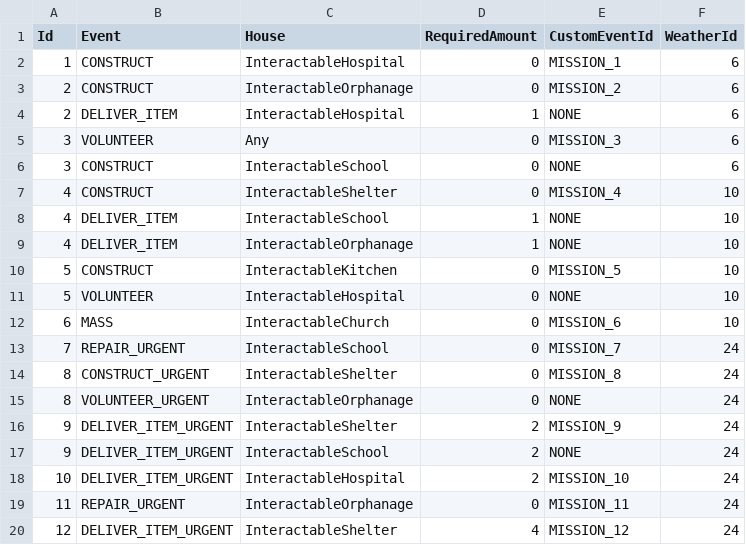
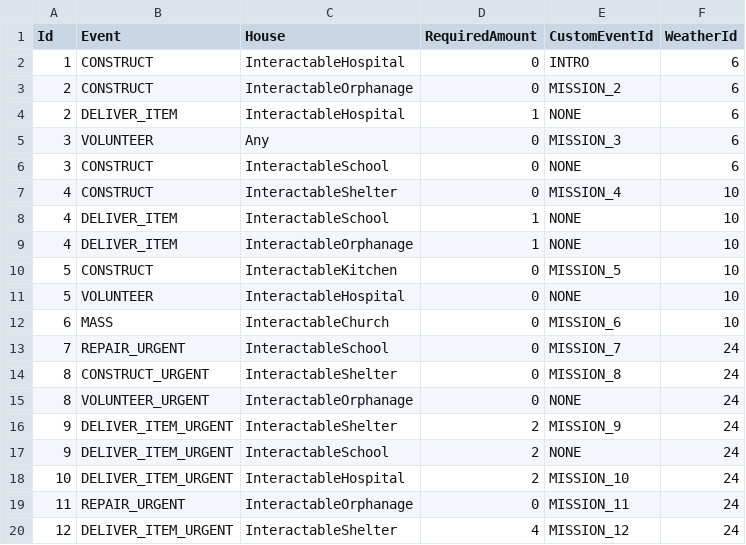
Before and after one commit to baddestguy/SainthoodStories, a CSV file: Assets/Resources/GameData/Objectives.csv, drawn as a sheet.

```diff
--- a/Assets/Resources/GameData/Objectives.csv
+++ b/Assets/Resources/GameData/Objectives.csv
@@ -1,3 +1,3 @@
 Id,Event,House,RequiredAmount,CustomEventId,WeatherId
-1,CONSTRUCT,InteractableHospital,0,MISSION_1,6
+1,CONSTRUCT,InteractableHospital,0,INTRO,6
 2,CONSTRUCT,InteractableOrphanage,0,MISSION_2,6
```
Also changed, not shown: Assets/Resources/GameData/CustomEvents.csv, Assets/Resources/GameData/Localization.csv, 9 other files.
